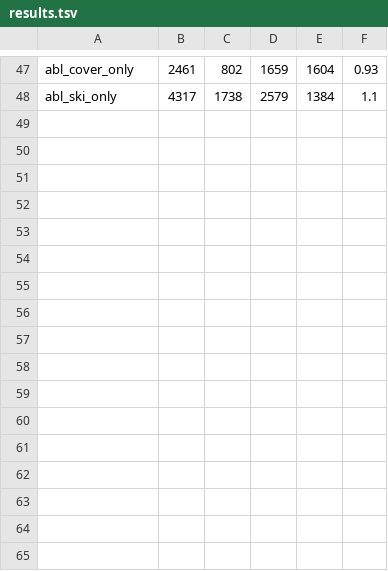
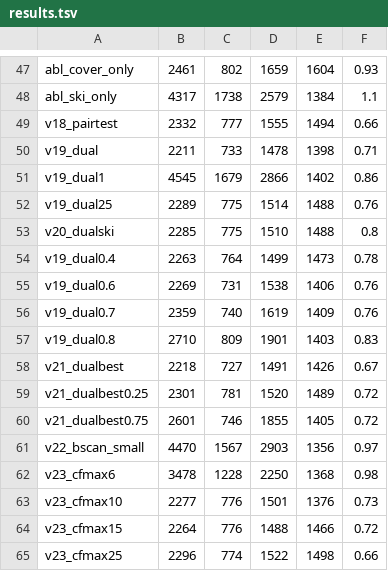
Before and after one commit to NGC1788/violin-bowing-boundaries, a TSV file: agentic_research/evolve_v4/improved/results.tsv, drawn as a sheet; only a part is shown, gaps mark what is left out; the diff names each change by its address in the sheet, - before the commit and + after, or states it on an @@ line.

```diff
--- a/agentic_research/evolve_v4/improved/results.tsv
+++ b/agentic_research/evolve_v4/improved/results.tsv
+row 49: v18_pairtest | 2332 | 777 | 1555 | 1494 | 0.66
+row 50: v19_dual | 2211 | 733 | 1478 | 1398 | 0.71
+row 51: v19_dual1 | 4545 | 1679 | 2866 | 1402 | 0.86
+row 52: v19_dual25 | 2289 | 775 | 1514 | 1488 | 0.76
+row 53: v20_dualski | 2285 | 775 | 1510 | 1488 | 0.8
+row 54: v19_dual0.4 | 2263 | 764 | 1499 | 1473 | 0.78
+row 55: v19_dual0.6 | 2269 | 731 | 1538 | 1406 | 0.76
+row 56: v19_dual0.7 | 2359 | 740 | 1619 | 1409 | 0.76
+row 57: v19_dual0.8 | 2710 | 809 | 1901 | 1403 | 0.83
+row 58: v21_dualbest | 2218 | 727 | 1491 | 1426 | 0.67
+row 59: v21_dualbest0.25 | 2301 | 781 | 1520 | 1489 | 0.72
+row 60: v21_dualbest0.75 | 2601 | 746 | 1855 | 1405 | 0.72
+row 61: v22_bscan_small | 4470 | 1567 | 2903 | 1356 | 0.97
+row 62: v23_cfmax6 | 3478 | 1228 | 2250 | 1368 | 0.98
+row 63: v23_cfmax10 | 2277 | 776 | 1501 | 1376 | 0.73
+row 64: v23_cfmax15 | 2264 | 776 | 1488 | 1466 | 0.72
+row 65: v23_cfmax25 | 2296 | 774 | 1522 | 1498 | 0.66
```
Also changed, not shown: 7 other files.
